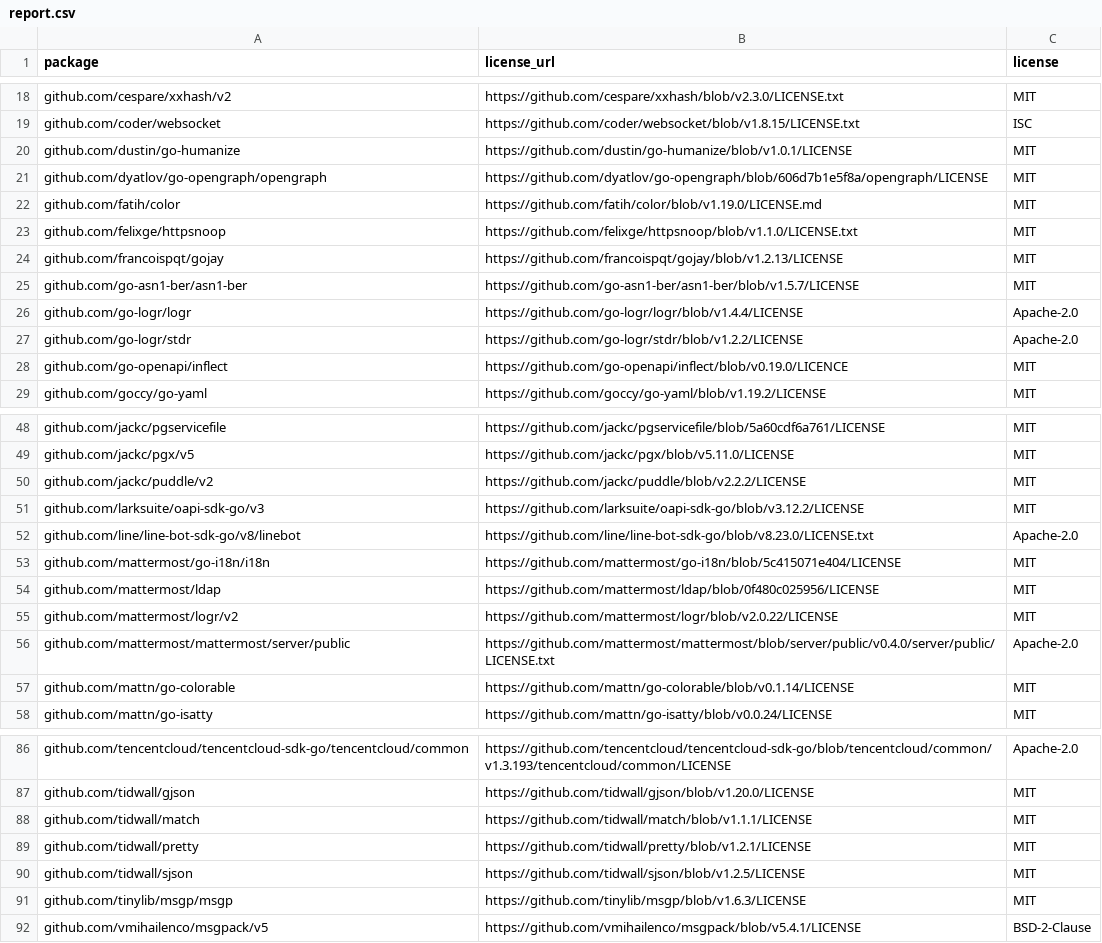
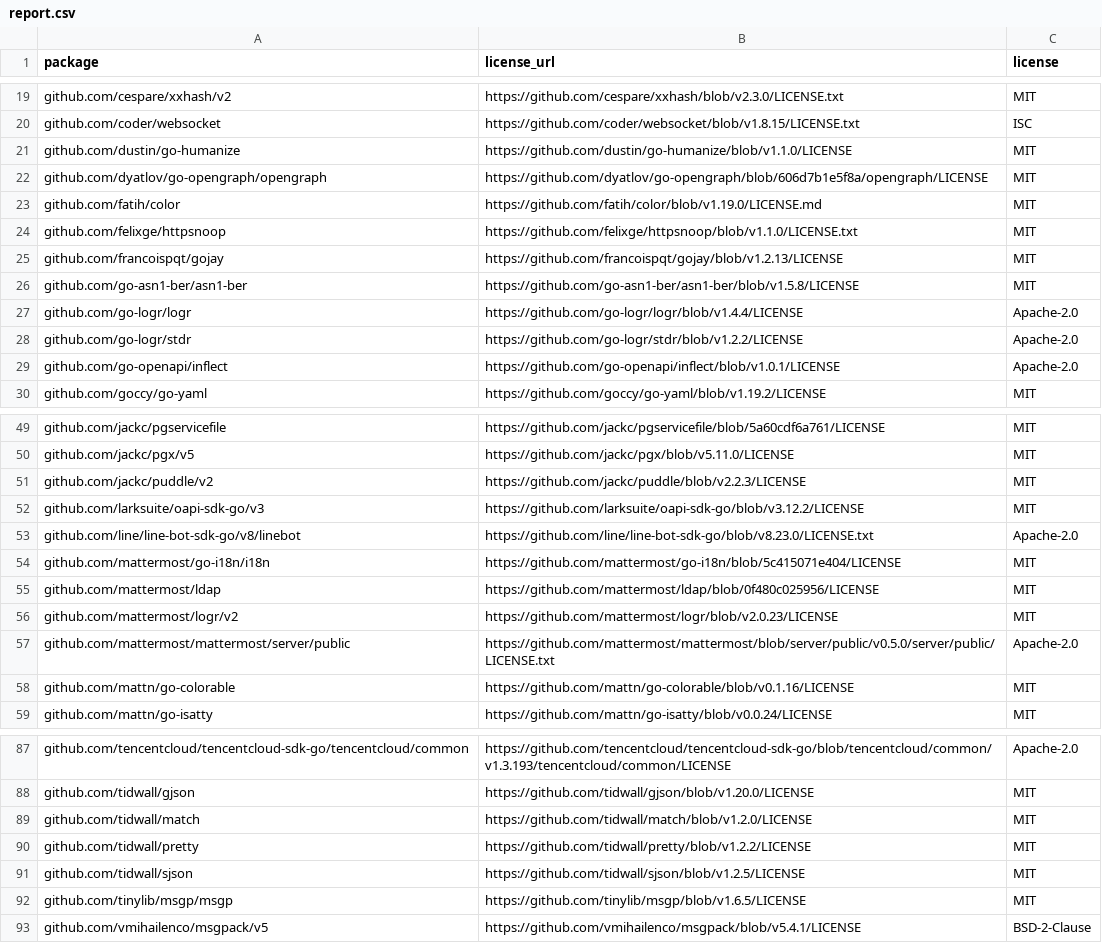
Before and after one commit to relanox/relanox, a CSV file: licenses/report.csv, drawn as a sheet; only a part is shown, gaps mark what is left out; the diff covers the shown part only.

```diff
--- a/licenses/report.csv
+++ b/licenses/report.csv
@@ -19,3 +20,3 @@ github.com/cespare/xxhash/v2,https://github.com/cespare/xxhash/blob/v2.3.0/LICEN
 github.com/coder/websocket,https://github.com/coder/websocket/blob/v1.8.15/LICENSE.txt,ISC
-github.com/dustin/go-humanize,https://github.com/dustin/go-humanize/blob/v1.0.1/LICENSE,MIT
+github.com/dustin/go-humanize,https://github.com/dustin/go-humanize/blob/v1.1.0/LICENSE,MIT
 github.com/dyatlov/go-opengraph/opengraph,https://github.com/dyatlov/go-opengraph/blob/606d7b1e5f8a/opengraph/LICENSE,MIT
@@ -24,6 +25,6 @@ github.com/felixge/httpsnoop,https://github.com/felixge/httpsnoop/blob/v1.1.0/LI
 github.com/francoispqt/gojay,https://github.com/francoispqt/gojay/blob/v1.2.13/LICENSE,MIT
-github.com/go-asn1-ber/asn1-ber,https://github.com/go-asn1-ber/asn1-ber/blob/v1.5.7/LICENSE,MIT
+github.com/go-asn1-ber/asn1-ber,https://github.com/go-asn1-ber/asn1-ber/blob/v1.5.8/LICENSE,MIT
 github.com/go-logr/logr,https://github.com/go-logr/logr/blob/v1.4.4/LICENSE,Apache-2.0
 github.com/go-logr/stdr,https://github.com/go-logr/stdr/blob/v1.2.2/LICENSE,Apache-2.0
-github.com/go-openapi/inflect,https://github.com/go-openapi/inflect/blob/v0.19.0/LICENCE,MIT
+github.com/go-openapi/inflect,https://github.com/go-openapi/inflect/blob/v1.0.1/LICENSE,Apache-2.0
 github.com/goccy/go-yaml,https://github.com/goccy/go-yaml/blob/v1.19.2/LICENSE,MIT
@@ -49,3 +50,3 @@ github.com/jackc/pgservicefile,https://github.com/jackc/pgservicefile/blob/5a60c
 github.com/jackc/pgx/v5,https://github.com/jackc/pgx/blob/v5.11.0/LICENSE,MIT
-github.com/jackc/puddle/v2,https://github.com/jackc/puddle/blob/v2.2.2/LICENSE,MIT
+github.com/jackc/puddle/v2,https://github.com/jackc/puddle/blob/v2.2.3/LICENSE,MIT
 github.com/larksuite/oapi-sdk-go/v3,https://github.com/larksuite/oapi-sdk-go/blob/v3.12.2/LICENSE,MIT
@@ -54,5 +55,5 @@ github.com/mattermost/go-i18n/i18n,https://github.com/mattermost/go-i18n/blob/5c
 github.com/mattermost/ldap,https://github.com/mattermost/ldap/blob/0f480c025956/LICENSE,MIT
-github.com/mattermost/logr/v2,https://github.com/mattermost/logr/blob/v2.0.22/LICENSE,MIT
-github.com/mattermost/mattermost/server/public,https://github.com/mattermost/mattermost/blob/server/public/v0.4.0/server/public/LICENSE.txt,Apache-2.0
-github.com/mattn/go-colorable,https://github.com/mattn/go-colorable/blob/v0.1.14/LICENSE,MIT
+github.com/mattermost/logr/v2,https://github.com/mattermost/logr/blob/v2.0.23/LICENSE,MIT
+github.com/mattermost/mattermost/server/public,https://github.com/mattermost/mattermost/blob/server/public/v0.5.0/server/public/LICENSE.txt,Apache-2.0
+github.com/mattn/go-colorable,https://github.com/mattn/go-colorable/blob/v0.1.16/LICENSE,MIT
 github.com/mattn/go-isatty,https://github.com/mattn/go-isatty/blob/v0.0.24/LICENSE,MIT
@@ -87,6 +88,6 @@ github.com/tencentcloud/tencentcloud-sdk-go/tencentcloud/common,https://github.c
 github.com/tidwall/gjson,https://github.com/tidwall/gjson/blob/v1.20.0/LICENSE,MIT
-github.com/tidwall/match,https://github.com/tidwall/match/blob/v1.1.1/LICENSE,MIT
-github.com/tidwall/pretty,https://github.com/tidwall/pretty/blob/v1.2.1/LICENSE,MIT
+github.com/tidwall/match,https://github.com/tidwall/match/blob/v1.2.0/LICENSE,MIT
+github.com/tidwall/pretty,https://github.com/tidwall/pretty/blob/v1.2.2/LICENSE,MIT
 github.com/tidwall/sjson,https://github.com/tidwall/sjson/blob/v1.2.5/LICENSE,MIT
-github.com/tinylib/msgp/msgp,https://github.com/tinylib/msgp/blob/v1.6.3/LICENSE,MIT
+github.com/tinylib/msgp/msgp,https://github.com/tinylib/msgp/blob/v1.6.5/LICENSE,MIT
 github.com/vmihailenco/msgpack/v5,https://github.com/vmihailenco/msgpack/blob/v5.4.1/LICENSE,BSD-2-Clause
```
Also changed, not shown: 1 added row and 19 edited cells elsewhere in this file, 26 other files.
